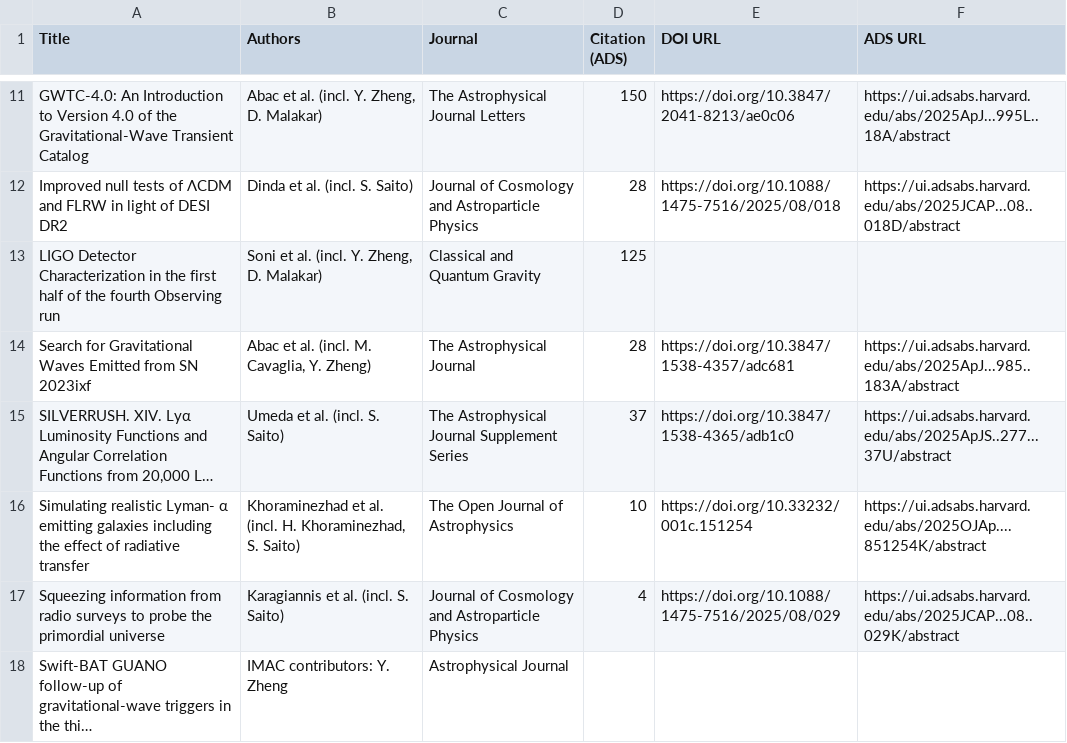
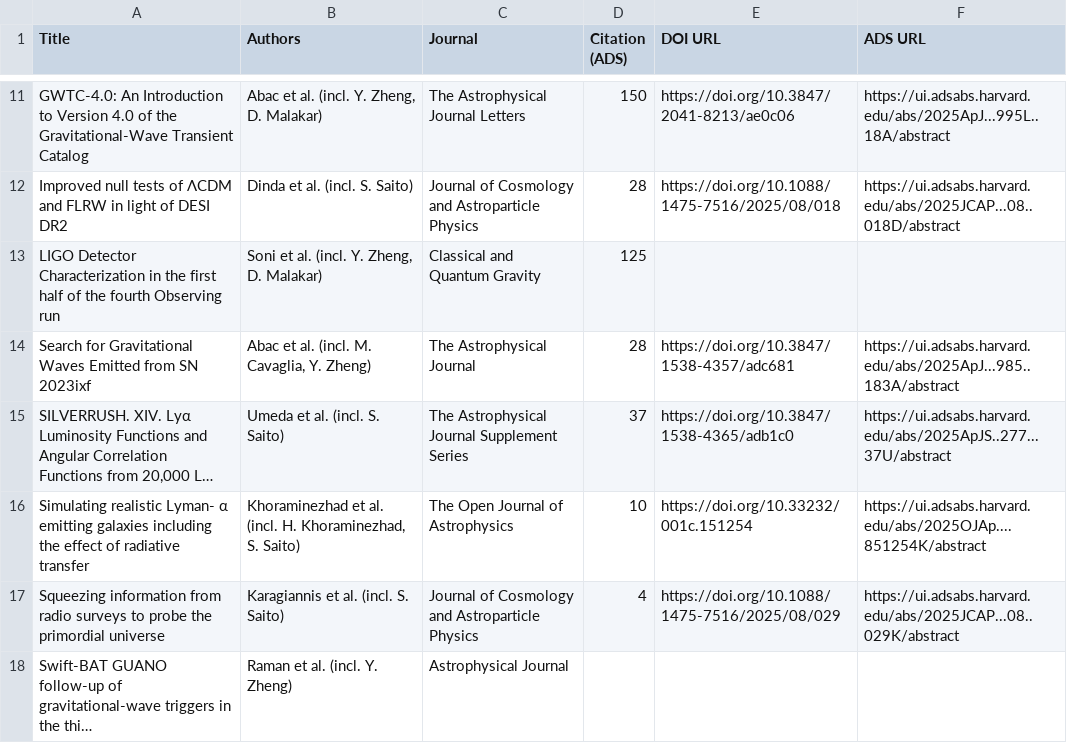
Before and after one commit to IMAC-MissouriST/imac-publications, a CSV file: docs/imac_affiliation_preview/publications_2025.csv, drawn as a sheet; only a part is shown, gaps mark what is left out; long unchanged cells end in …; the diff names each change by its address in the sheet, - before the commit and + after, or states it on an @@ line.

```diff
--- a/docs/imac_affiliation_preview/publications_2025.csv
+++ b/docs/imac_affiliation_preview/publications_2025.csv
-B18 (Authors): IMAC contributors: Y. Zheng
+B18 (Authors): Raman et al. (incl. Y. Zheng)
```
Also changed, not shown: docs/imac_affiliation_preview/publications_2024.csv, docs/imac_affiliation_preview/publications_2026.csv, 3 other files.
